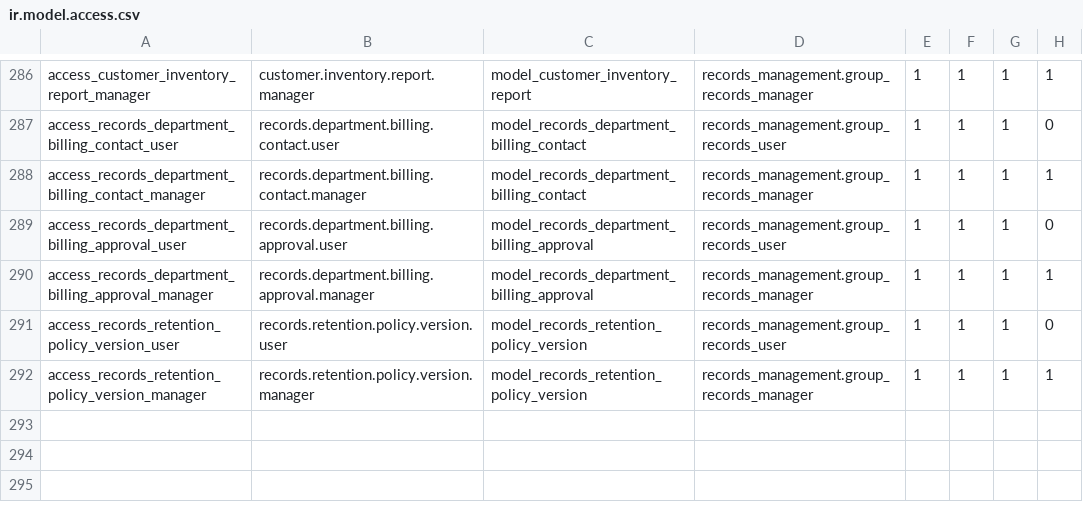
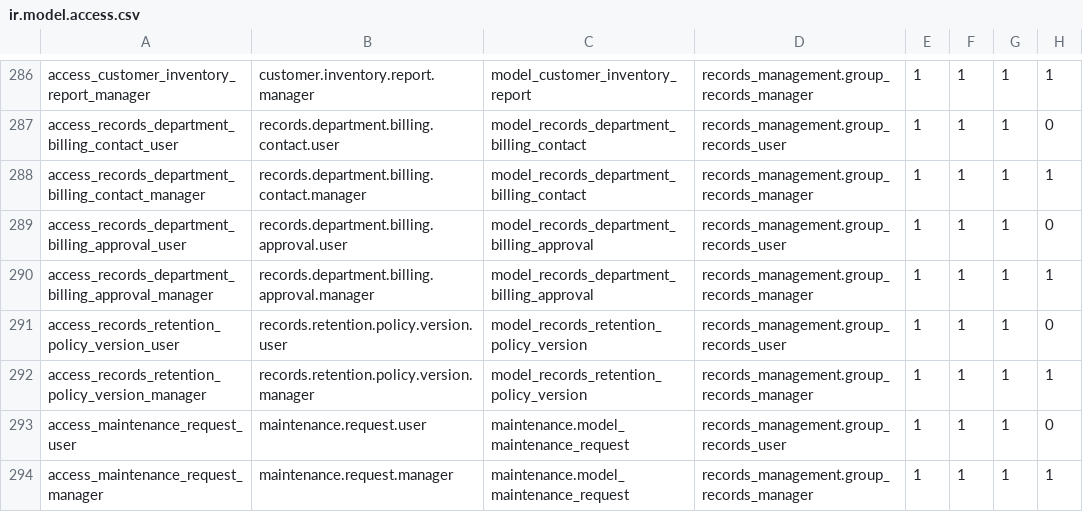
Before and after one commit to John75SunCity/ssh-git-github.com-odoo-odoo.git-18.0, a CSV file: records_management/security/ir.model.access.csv, drawn as a sheet; only a part is shown, gaps mark what is left out; the diff names each change by its address in the sheet, - before the commit and + after, or states it on an @@ line.

```diff
--- a/records_management/security/ir.model.access.csv
+++ b/records_management/security/ir.model.access.csv
+row 293: access_maintenance_request_user | maintenance.request.user | maintenance.model_maintenance_request | records_management.group_records_user | 1 | 1 | 1 | 0
+row 294: access_maintenance_request_manager | maintenance.request.manager | maintenance.model_maintenance_request | records_management.group_records_manager | 1 | 1 | 1 | 1
```
Also changed, not shown: 10 other files.
